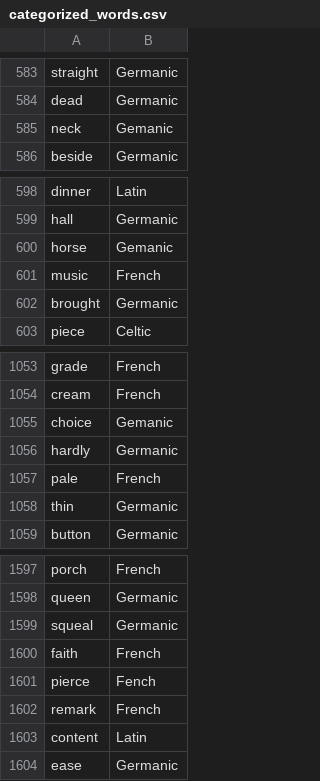
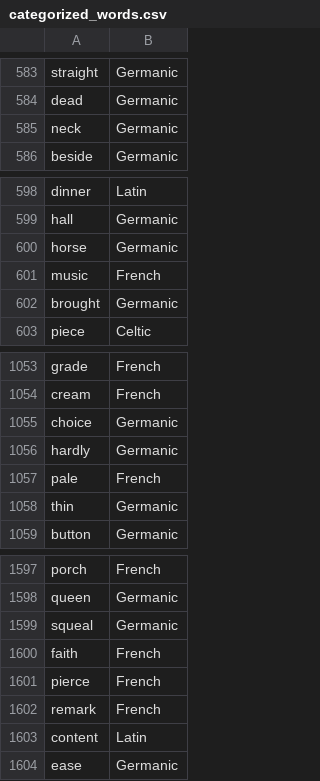
Before and after one commit to cavedave/EnglishWords, a CSV file: categorized_words.csv, drawn as a sheet; only a part is shown, gaps mark what is left out.

Commit message:
mispelled germanic

```diff
--- a/categorized_words.csv
+++ b/categorized_words.csv
@@ -584,3 +584,3 @@ straight,Germanic
 dead,Germanic
-neck,Gemanic
+neck,Germanic
 beside,Germanic
@@ -599,3 +599,3 @@ dinner,Latin
 hall,Germanic
-horse,Gemanic
+horse,Germanic
 music,French
@@ -1054,3 +1054,3 @@ grade,French
 cream,French
-choice,Gemanic
+choice,Germanic
 hardly,Germanic
@@ -1600,3 +1600,3 @@ squeal,Germanic
 faith,French
-pierce,Fench
+pierce,French
 remark,French
```
